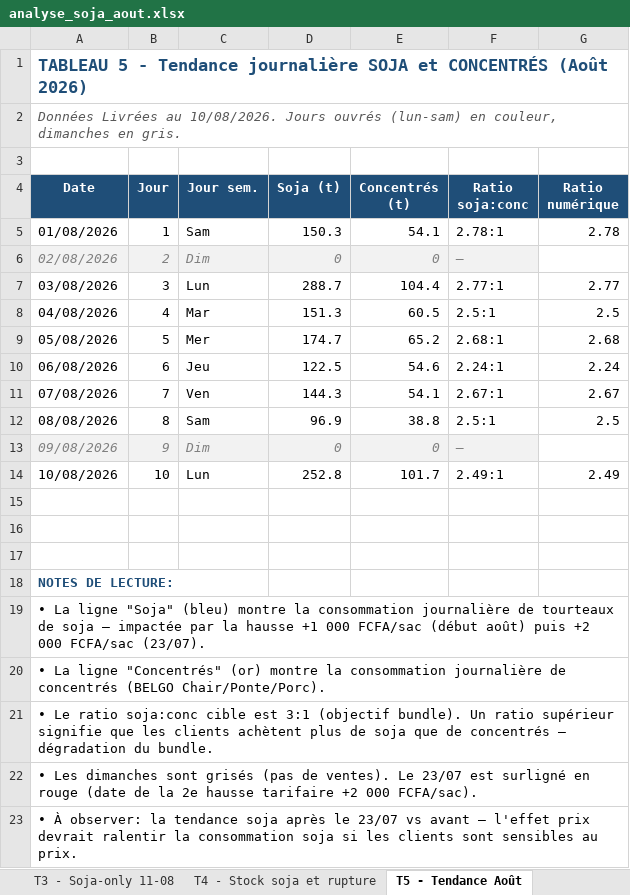
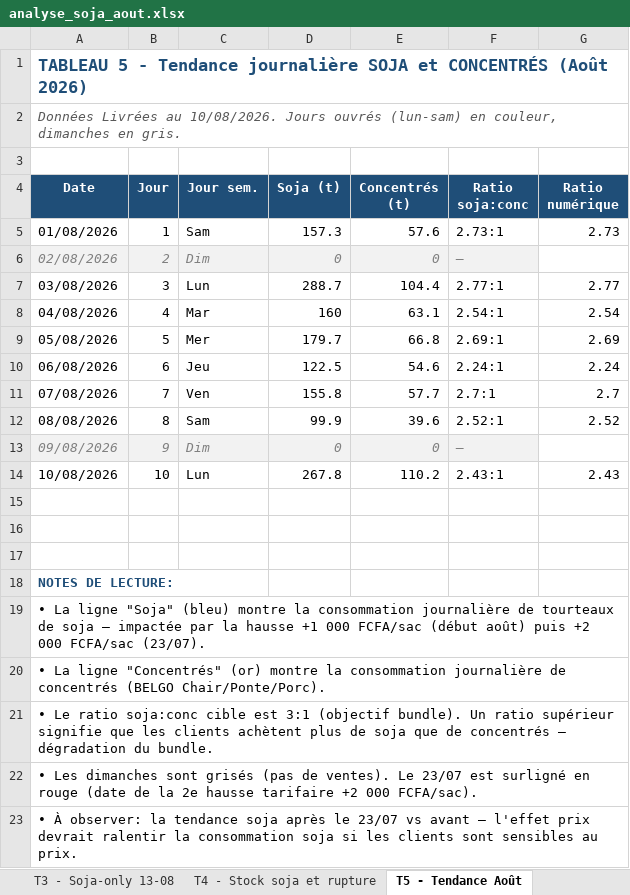
Before and after one commit to frwil/njs-sales-analysis, an Excel workbook: download/analyse_soja_aout.xlsx, sheet T5 - Tendance Août, drawn as a sheet; values as stored, in another font and other column widths than the file's, no borders; charts and pictures not drawn; the diff names each change by its address in the sheet, - before the commit and + after, or states it on an @@ line.

```diff
--- a/download/analyse_soja_aout.xlsx (sheet T5 - Tendance Août)
+++ b/download/analyse_soja_aout.xlsx (sheet T5 - Tendance Août)
-sheet tab: T3 - Soja-only 11-08
+sheet tab: T3 - Soja-only 13-08
-D5 (Soja (t)): 150.3
+D5 (Soja (t)): 157.3
-E5 (Concentrés (t)): 54.1
+E5 (Concentrés (t)): 57.6
-F5 (Ratio soja:conc): 2.78:1
+F5 (Ratio soja:conc): 2.73:1
-G5 (Ratio numérique): 2.78
+G5 (Ratio numérique): 2.73
-D8 (Soja (t)): 151.3
+D8 (Soja (t)): 160
-E8 (Concentrés (t)): 60.5
+E8 (Concentrés (t)): 63.1
-F8 (Ratio soja:conc): 2.5:1
+F8 (Ratio soja:conc): 2.54:1
-G8 (Ratio numérique): 2.5
+G8 (Ratio numérique): 2.54
-D9 (Soja (t)): 174.7
+D9 (Soja (t)): 179.7
-E9 (Concentrés (t)): 65.2
+E9 (Concentrés (t)): 66.8
-F9 (Ratio soja:conc): 2.68:1
+F9 (Ratio soja:conc): 2.69:1
-G9 (Ratio numérique): 2.68
+G9 (Ratio numérique): 2.69
-D11 (Soja (t)): 144.3
+D11 (Soja (t)): 155.8
-E11 (Concentrés (t)): 54.1
+E11 (Concentrés (t)): 57.7
-F11 (Ratio soja:conc): 2.67:1
+F11 (Ratio soja:conc): 2.7:1
-G11 (Ratio numérique): 2.67
+G11 (Ratio numérique): 2.7
-D12 (Soja (t)): 96.9
+D12 (Soja (t)): 99.9
-E12 (Concentrés (t)): 38.8
+E12 (Concentrés (t)): 39.6
-F12 (Ratio soja:conc): 2.5:1
+F12 (Ratio soja:conc): 2.52:1
-G12 (Ratio numérique): 2.5
+G12 (Ratio numérique): 2.52
-D14 (Soja (t)): 252.8
+D14 (Soja (t)): 267.8
-E14 (Concentrés (t)): 101.7
+E14 (Concentrés (t)): 110.2
-F14 (Ratio soja:conc): 2.49:1
+F14 (Ratio soja:conc): 2.43:1
-G14 (Ratio numérique): 2.49
+G14 (Ratio numérique): 2.43
```
Also changed, not shown: sheet T4 - Stock soja et rupture, sheet T2 - Commandes soja 13-08, sheet T1 - Moy jour soja par agence, sheet T3 - Soja-only 13-08, other sheet tabs, charts or pictures, 10 other files.
